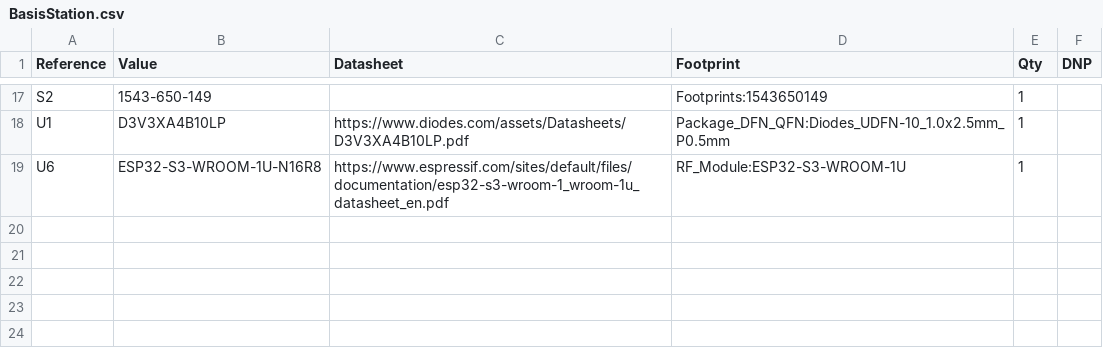
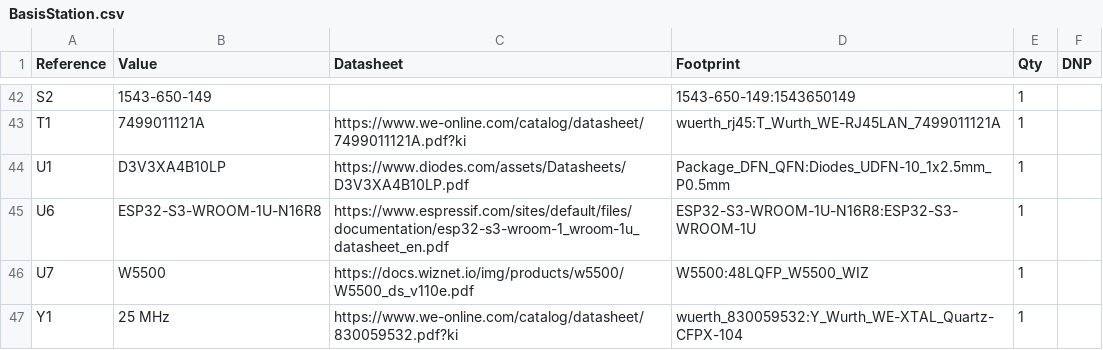
Before and after one commit to StefanZott/SmartHomeSystemBasisStation, a CSV file: pcb/BasisStation/BasisStation.csv, drawn as a sheet; only a part is shown, gaps mark what is left out; the diff covers the shown part only.

```diff
--- a/pcb/BasisStation/BasisStation.csv
+++ b/pcb/BasisStation/BasisStation.csv
@@ -17,3 +42,6 @@
-"S2","1543-650-149","","Footprints:1543650149","1",""
-"U1","D3V3XA4B10LP","https://www.diodes.com/assets/Datasheets/D3V3XA4B10LP.pdf","Package_DFN_QFN:Diodes_UDFN-10_1.0x2.5mm_P0.5mm","1",""
-"U6","ESP32-S3-WROOM-1U-N16R8","https://www.espressif.com/sites/default/files/documentation/esp32-s3-wroom-1_wroom-1u_datasheet_en.pdf","RF_Module:ESP32-S3-WROOM-1U","1",""
+"S2","1543-650-149","","1543-650-149:1543650149","1",""
+"T1","7499011121A","https://www.we-online.com/catalog/datasheet/7499011121A.pdf?ki","wuerth_rj45:T_Wurth_WE-RJ45LAN_7499011121A","1",""
+"U1","D3V3XA4B10LP","https://www.diodes.com/assets/Datasheets/D3V3XA4B10LP.pdf","Package_DFN_QFN:Diodes_UDFN-10_1x2.5mm_P0.5mm","1",""
+"U6","ESP32-S3-WROOM-1U-N16R8","https://www.espressif.com/sites/default/files/documentation/esp32-s3-wroom-1_wroom-1u_datasheet_en.pdf","ESP32-S3-WROOM-1U-N16R8:ESP32-S3-WROOM-1U","1",""
+"U7","W5500","https://docs.wiznet.io/img/products/w5500/W5500_ds_v110e.pdf","W5500:48LQFP_W5500_WIZ","1",""
+"Y1","25 MHz","https://www.we-online.com/catalog/datasheet/830059532.pdf?ki","wuerth_830059532:Y_Wurth_WE-XTAL_Quartz-CFPX-104","1",""
```
Also changed, not shown: 28 added rows, 3 removed rows and 7 edited cells elsewhere in this file, 12 other files.
